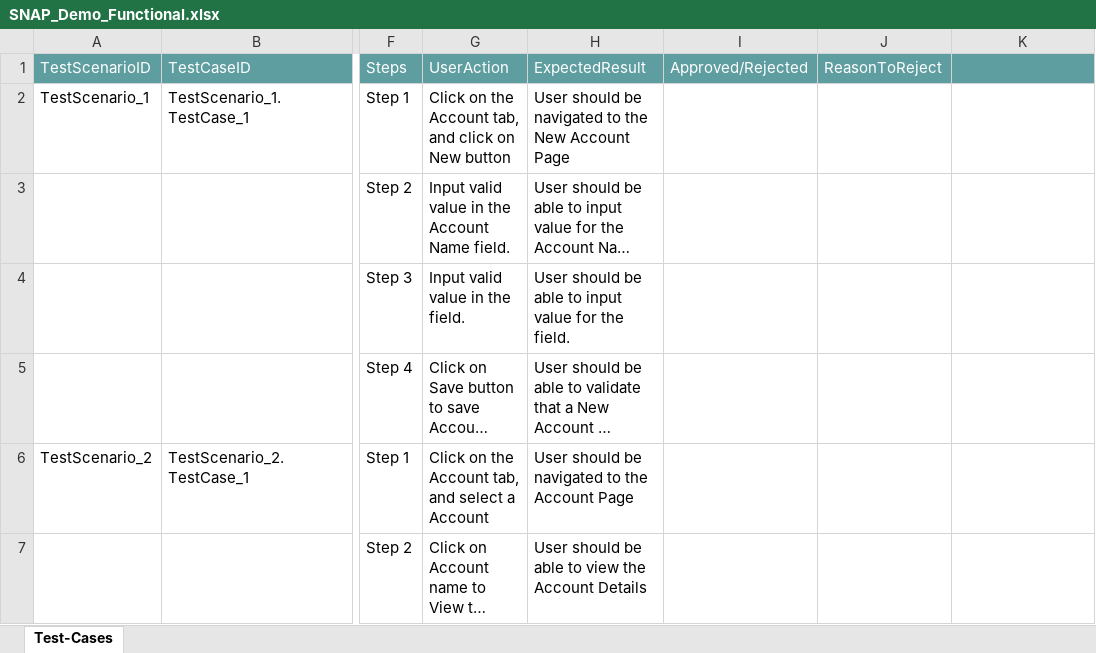
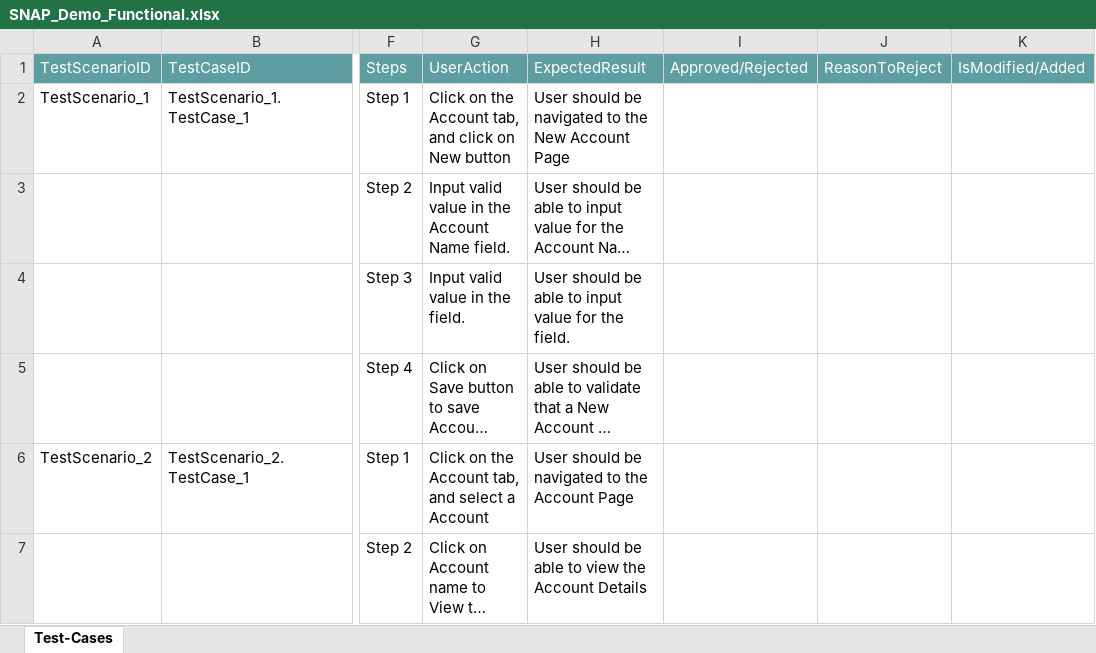
Before and after one commit to ShaikMohamedIrfan/SNAPDEMONEW, an Excel workbook: SNAP_Demo_Functional.xlsx, sheet Test-Cases, drawn as a sheet; only a part is shown, gaps mark what is left out; long unchanged cells end in …; values as stored, in another font and other column widths than the file's, no borders; table styles not drawn; the diff names each change by its address in the sheet, - before the commit and + after, or states it on an @@ line.

Commit message:
Initial Commit for Verification of Test cases

```diff
--- a/SNAP_Demo_Functional.xlsx (sheet Test-Cases)
+++ b/SNAP_Demo_Functional.xlsx (sheet Test-Cases)
-K1: (empty)
+K1: IsModified/Added
```
